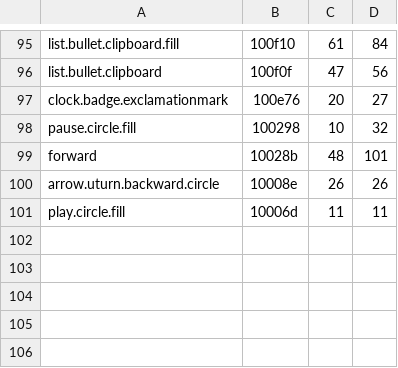
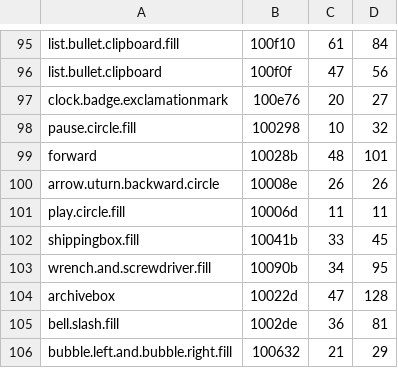
Before and after one commit to Eiluviann/gentbox, a TSV file: design/tools/map.tsv, drawn as a sheet; only a part is shown, gaps mark what is left out.

```diff
--- a/design/tools/map.tsv
+++ b/design/tools/map.tsv
@@ -101 +101,6 @@ arrow.uturn.backward.circle	10008e	26	26
 play.circle.fill	10006d	11	11
+shippingbox.fill	10041b	33	45
+wrench.and.screwdriver.fill	10090b	34	95
+archivebox	10022d	47	128
+bell.slash.fill	1002de	36	81
+bubble.left.and.bubble.right.fill	100632	21	29
```
Also changed, not shown: 19 other files.
